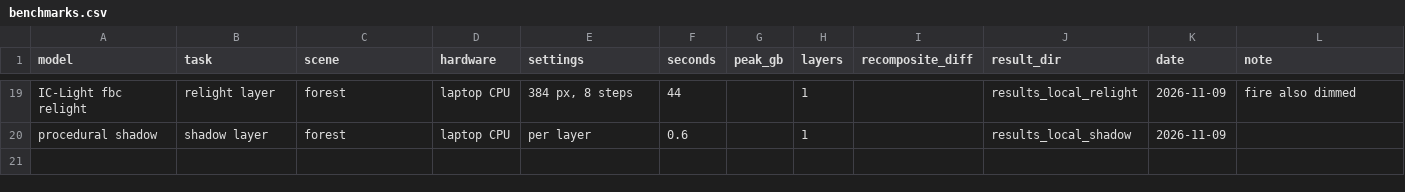
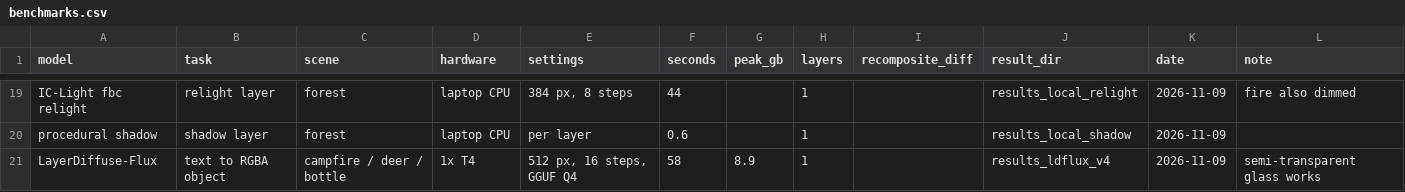
Before and after one commit to MarkAndreDuesing/layer-prototype, a CSV file: prototype/kaggle/benchmarks.csv, drawn as a sheet; only a part is shown, gaps mark what is left out.

```diff
--- a/prototype/kaggle/benchmarks.csv
+++ b/prototype/kaggle/benchmarks.csv
@@ -20 +20,2 @@ IC-Light fbc relight,relight layer,forest,laptop CPU,"384 px, 8 steps",44,,1,,re
 procedural shadow,shadow layer,forest,laptop CPU,per layer,0.6,,1,,results_local_shadow,2026-11-09,
+LayerDiffuse-Flux,text to RGBA object,campfire / deer / bottle,1x T4,"512 px, 16 steps, GGUF Q4",58,8.9,1,,results_ldflux_v4,2026-11-09,semi-transparent glass works
```
Also changed, not shown: 22 other files.
